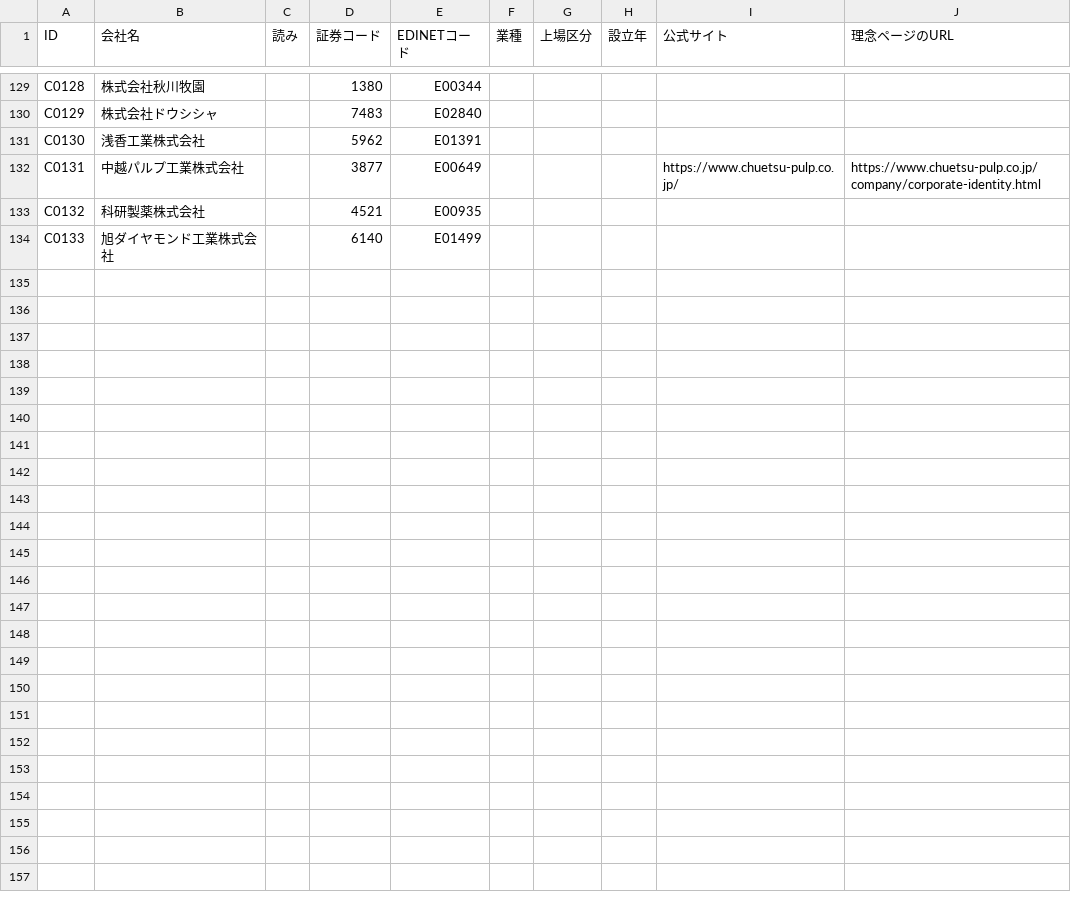
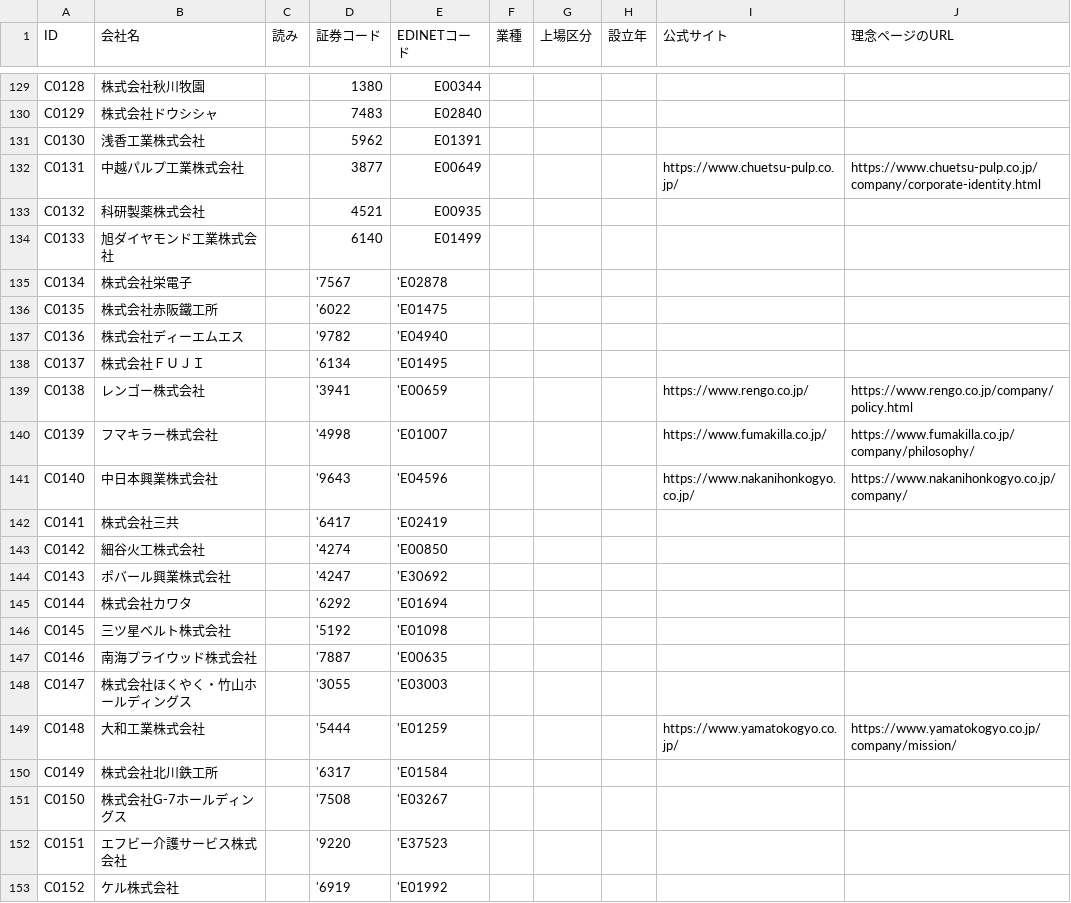
Before and after one commit to kotoba-kenkyujo/kotoba-kenkyujo.github.io, a CSV file: data/companies.csv, drawn as a sheet; only a part is shown, gaps mark what is left out.

```diff
--- a/data/companies.csv
+++ b/data/companies.csv
@@ -134 +134,20 @@ C0132,科研製薬株式会社,,4521,E00935,,,,,
 C0133,旭ダイヤモンド工業株式会社,,6140,E01499,,,,,
+C0134,株式会社栄電子,,'7567,'E02878,,,,,
+C0135,株式会社赤阪鐵工所,,'6022,'E01475,,,,,
+C0136,株式会社ディーエムエス,,'9782,'E04940,,,,,
+C0137,株式会社ＦＵＪＩ,,'6134,'E01495,,,,,
+C0138,レンゴー株式会社,,'3941,'E00659,,,,https://www.rengo.co.jp/,https://www.rengo.co.jp/company/policy.html
+C0139,フマキラー株式会社,,'4998,'E01007,,,,https://www.fumakilla.co.jp/,https://www.fumakilla.co.jp/company/philosophy/
+C0140,中日本興業株式会社,,'9643,'E04596,,,,https://www.nakanihonkogyo.co.jp/,https://www.nakanihonkogyo.co.jp/company/
+C0141,株式会社三共,,'6417,'E02419,,,,,
+C0142,細谷火工株式会社,,'4274,'E00850,,,,,
+C0143,ポバール興業株式会社,,'4247,'E30692,,,,,
+C0144,株式会社カワタ,,'6292,'E01694,,,,,
+C0145,三ツ星ベルト株式会社,,'5192,'E01098,,,,,
+C0146,南海プライウッド株式会社,,'7887,'E00635,,,,,
+C0147,株式会社ほくやく・竹山ホールディングス,,'3055,'E03003,,,,,
+C0148,大和工業株式会社,,'5444,'E01259,,,,https://www.yamatokogyo.co.jp/,https://www.yamatokogyo.co.jp/company/mission/
+C0149,株式会社北川鉄工所,,'6317,'E01584,,,,,
+C0150,株式会社G-7ホールディングス,,'7508,'E03267,,,,,
+C0151,エフビー介護サービス株式会社,,'9220,'E37523,,,,,
+C0152,ケル株式会社,,'6919,'E01992,,,,,
```
